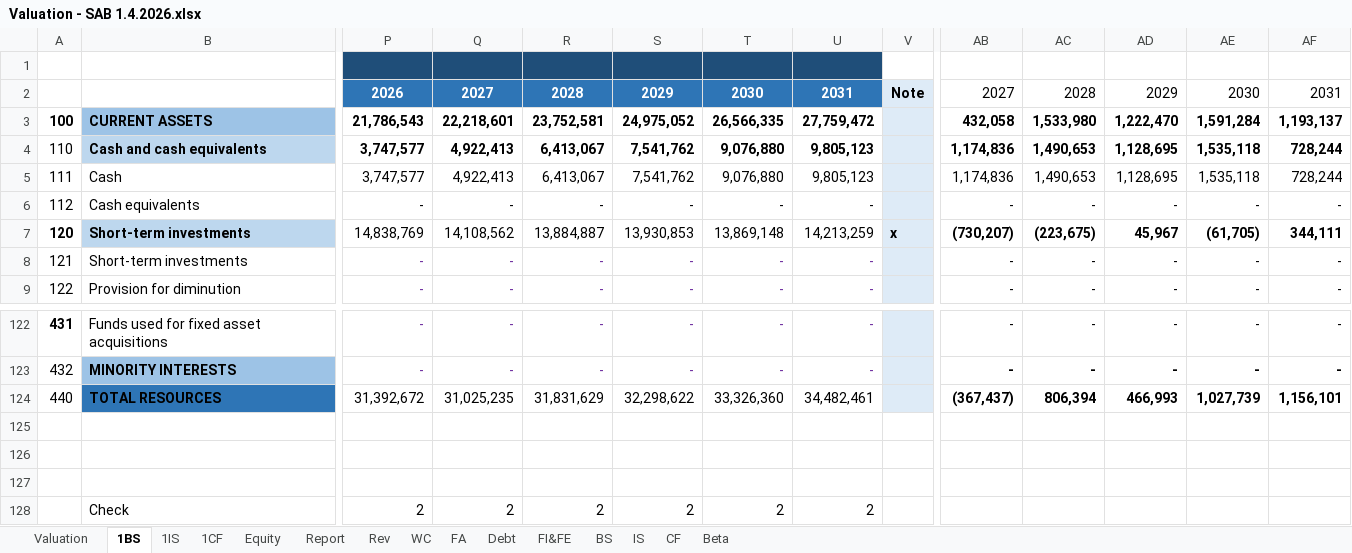
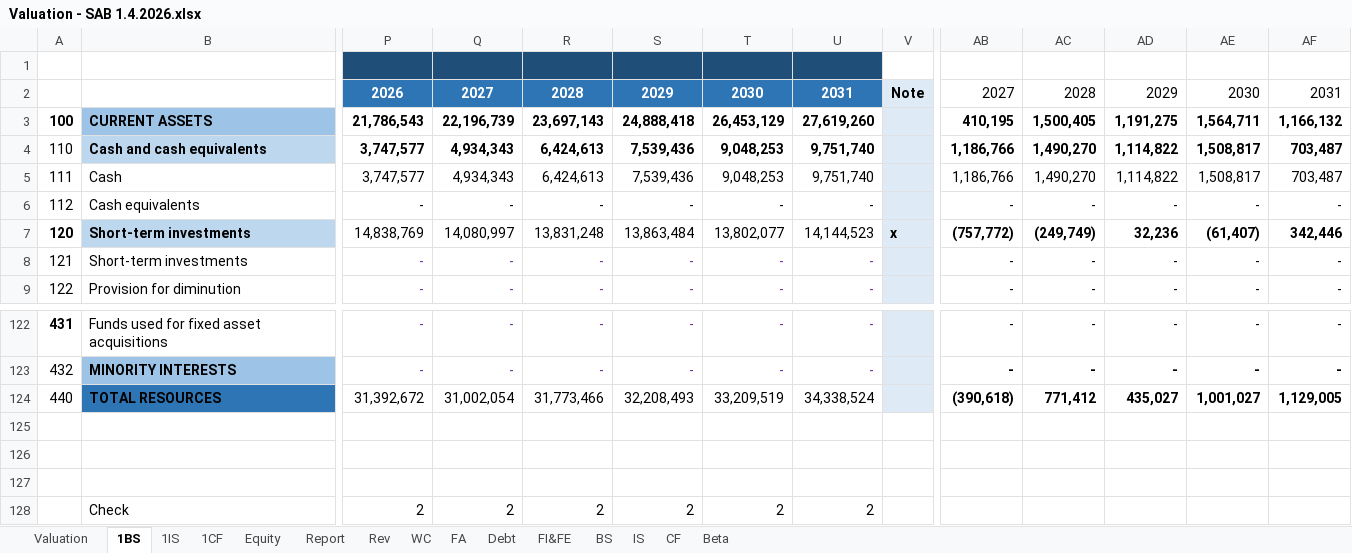
Before and after one commit to minhhuyen02/equity-research-portfolio, an Excel workbook: Valuation - SAB 1.4.2026.xlsx, sheet 1BS, drawn as a sheet; only a part is shown, gaps mark what is left out; values as stored, in another font and other column widths than the file's, no borders; conditional formats not drawn; the diff covers the shown part only; the diff names each change by its address in the sheet, - before the commit and + after, or states it on an @@ line.

```diff
--- a/Valuation - SAB 1.4.2026.xlsx (sheet 1BS)
+++ b/Valuation - SAB 1.4.2026.xlsx (sheet 1BS)
-Q3: 22,218,601
+Q3: 22,196,739
-R3: 23,752,581
+R3: 23,697,143
-S3: 24,975,052
+S3: 24,888,418
-T3: 26,566,335
+T3: 26,453,129
-U3: 27,759,472
+U3: 27,619,260
-AB3: 432,058
+AB3: 410,195
-AC3: 1,533,980
+AC3: 1,500,405
-AD3: 1,222,470
+AD3: 1,191,275
-AE3: 1,591,284
+AE3: 1,564,711
-AF3: 1,193,137
+AF3: 1,166,132
-Q4:Q5: 4,922,413
+Q4:Q5: 4,934,343
-R4:R5: 6,413,067
+R4:R5: 6,424,613
-S4:S5: 7,541,762
+S4:S5: 7,539,436
-T4:T5: 9,076,880
+T4:T5: 9,048,253
-U4:U5: 9,805,123
+U4:U5: 9,751,740
-AB4:AB5: 1,174,836
+AB4:AB5: 1,186,766
-AC4:AC5: 1,490,653
+AC4:AC5: 1,490,270
-AD4:AD5: 1,128,695
+AD4:AD5: 1,114,822
-AE4:AE5: 1,535,118
+AE4:AE5: 1,508,817
-AF4:AF5: 728,244
+AF4:AF5: 703,487
-Q7: 14,108,562
+Q7: 14,080,997
-R7: 13,884,887
+R7: 13,831,248
-S7: 13,930,853
+S7: 13,863,484
-T7: 13,869,148
+T7: 13,802,077
-U7: 14,213,259
+U7: 14,144,523
-AB7: (730,207)
+AB7: (757,772)
-AC7: (223,675)
+AC7: (249,749)
-AD7: 45,967
+AD7: 32,236
-AE7: (61,705)
+AE7: (61,407)
-AF7: 344,111
+AF7: 342,446
-Q124: 31,025,235
+Q124: 31,002,054
-R124: 31,831,629
+R124: 31,773,466
-S124: 32,298,622
+S124: 32,208,493
-T124: 33,326,360
+T124: 33,209,519
-U124: 34,482,461
+U124: 34,338,524
-AB124: (367,437)
+AB124: (390,618)
-AC124: 806,394
+AC124: 771,412
-AD124: 466,993
+AD124: 435,027
-AE124: 1,027,739
+AE124: 1,001,027
-AF124: 1,156,101
+AF124: 1,129,005
```
Also changed, not shown: 352 edited cells elsewhere in this sheet, sheet Report, sheet 1CF, sheet Valuation, sheet WC, sheet Rev, sheet 1IS, 3 more sheets.
